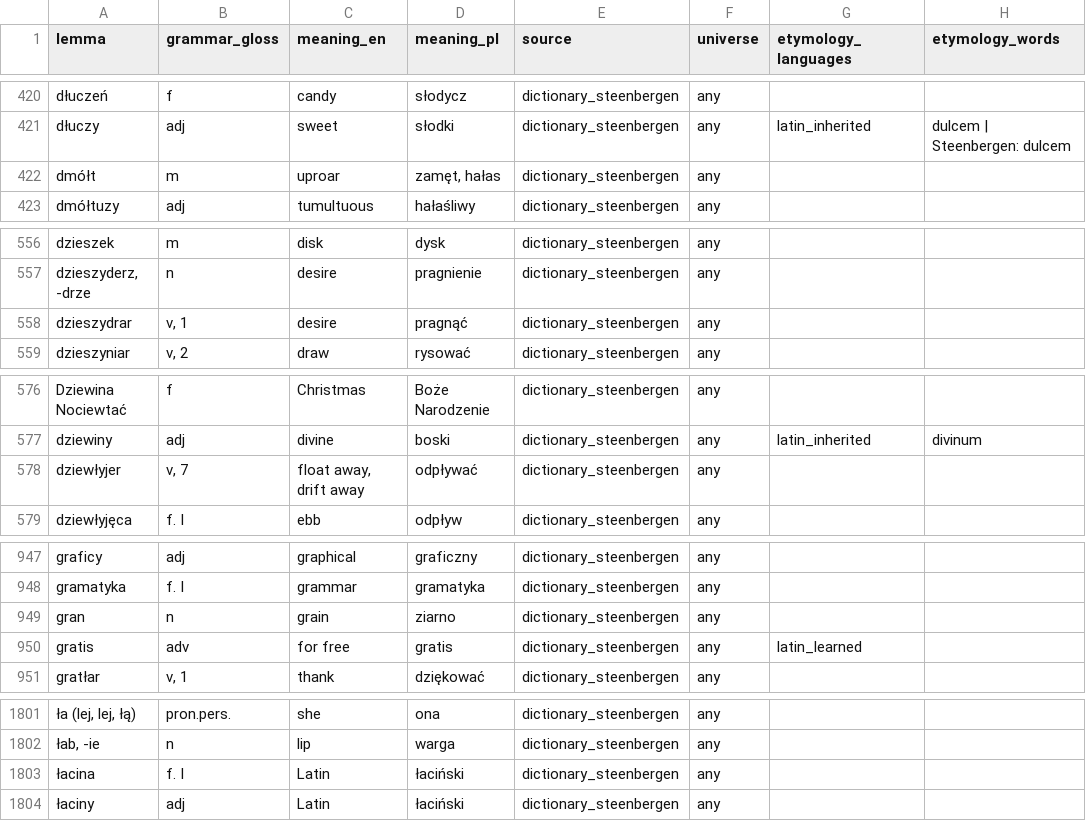
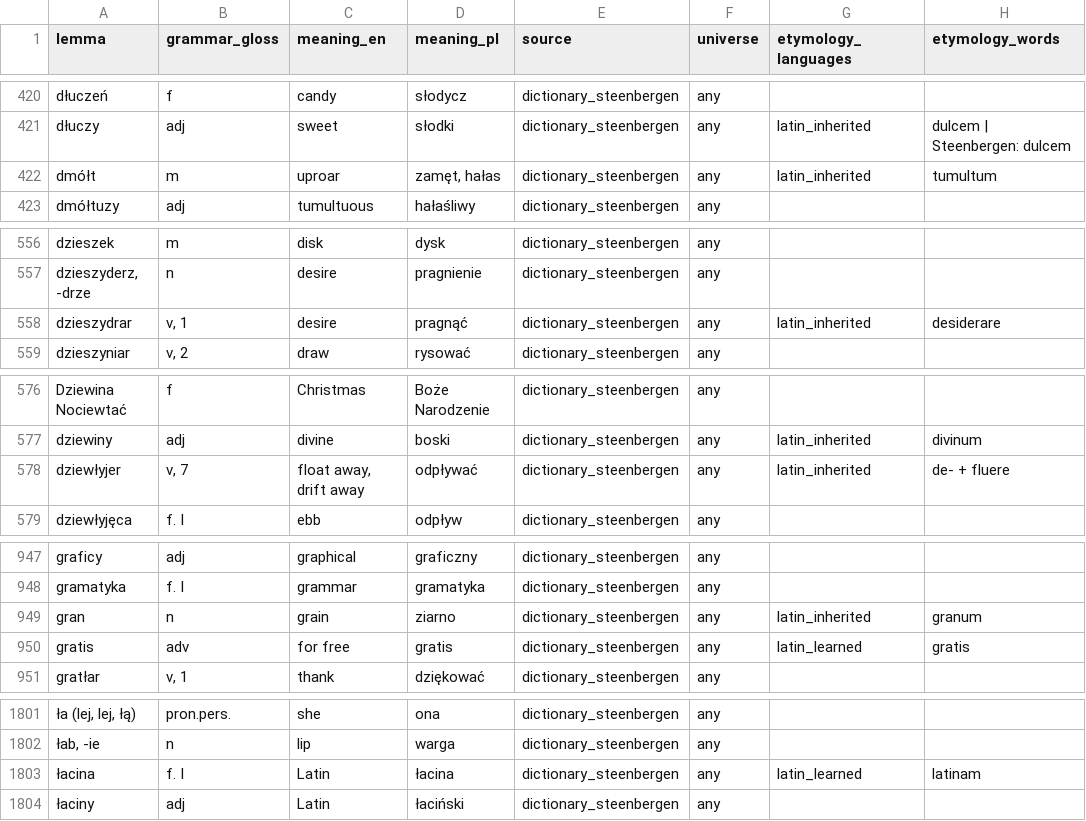
Before and after one commit to adam-sierakowski/wenedyk_dwu, a CSV file: dictionary/dictionary_steenbergen_edited.csv, drawn as a sheet; only a part is shown, gaps mark what is left out; the diff covers the shown part only; the diff names each change by its address in the sheet, - before the commit and + after, or states it on an @@ line.

```diff
--- a/dictionary/dictionary_steenbergen_edited.csv
+++ b/dictionary/dictionary_steenbergen_edited.csv
-G422 (etymology_languages): (empty)
+G422 (etymology_languages): latin_inherited
-H422 (etymology_words): (empty)
+H422 (etymology_words): tumultum
-G558 (etymology_languages): (empty)
+G558 (etymology_languages): latin_inherited
-H558 (etymology_words): (empty)
+H558 (etymology_words): desiderare
-G578 (etymology_languages): (empty)
+G578 (etymology_languages): latin_inherited
-H578 (etymology_words): (empty)
+H578 (etymology_words): de- + fluere
-G949 (etymology_languages): (empty)
+G949 (etymology_languages): latin_inherited
-H949 (etymology_words): (empty)
+H949 (etymology_words): granum
-H950 (etymology_words): (empty)
+H950 (etymology_words): gratis
-D1803 (meaning_pl): łaciński
+D1803 (meaning_pl): łacina
-G1803 (etymology_languages): (empty)
+G1803 (etymology_languages): latin_learned
-H1803 (etymology_words): (empty)
+H1803 (etymology_words): latinam
```
Also changed, not shown: 79 edited cells elsewhere in this file.
